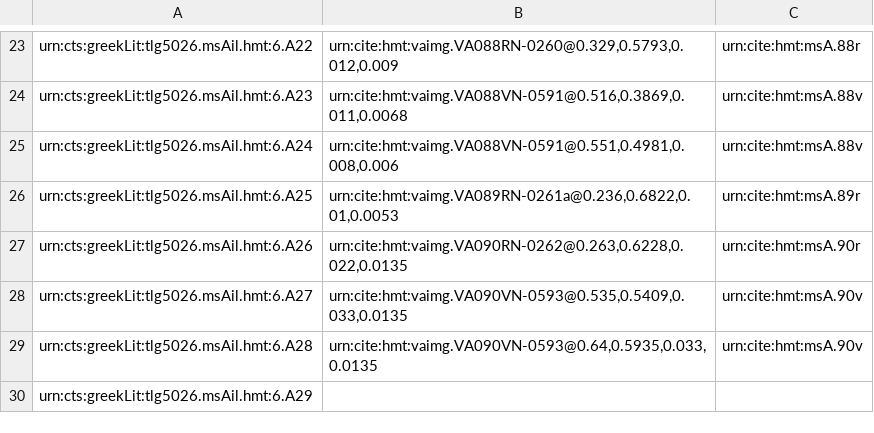
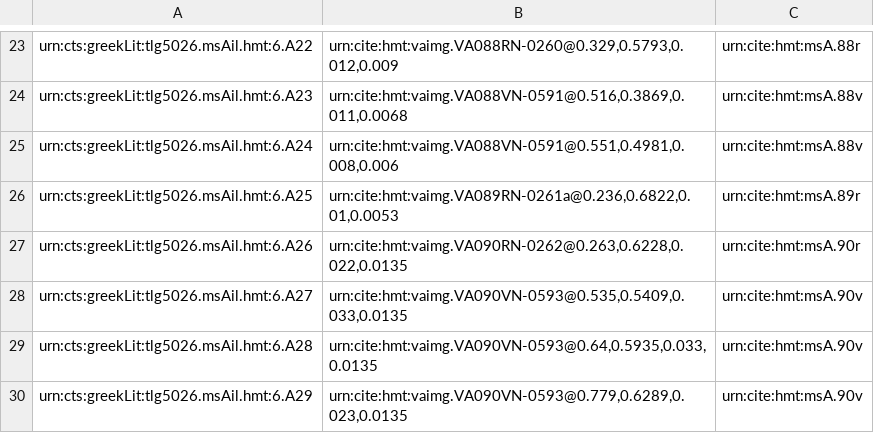
Before and after one commit to hmteditors/closed-iliad6, a CSV file: collections/venA-interlinear.csv, drawn as a sheet; only a part is shown, gaps mark what is left out.

Commit message:
Update venA-interlinear.csv

```diff
--- a/collections/venA-interlinear.csv
+++ b/collections/venA-interlinear.csv
@@ -29,2 +29,2 @@ urn:cts:greekLit:tlg5026.msAil.hmt:6.A27,"urn:cite:hmt:vaimg.VA090VN-0593@0.535,
 urn:cts:greekLit:tlg5026.msAil.hmt:6.A28,"urn:cite:hmt:vaimg.VA090VN-0593@0.64,0.5935,0.033,0.0135",urn:cite:hmt:msA.90v
-urn:cts:greekLit:tlg5026.msAil.hmt:6.A29,"",
+urn:cts:greekLit:tlg5026.msAil.hmt:6.A29,"urn:cite:hmt:vaimg.VA090VN-0593@0.779,0.6289,0.023,0.0135",urn:cite:hmt:msA.90v
```
